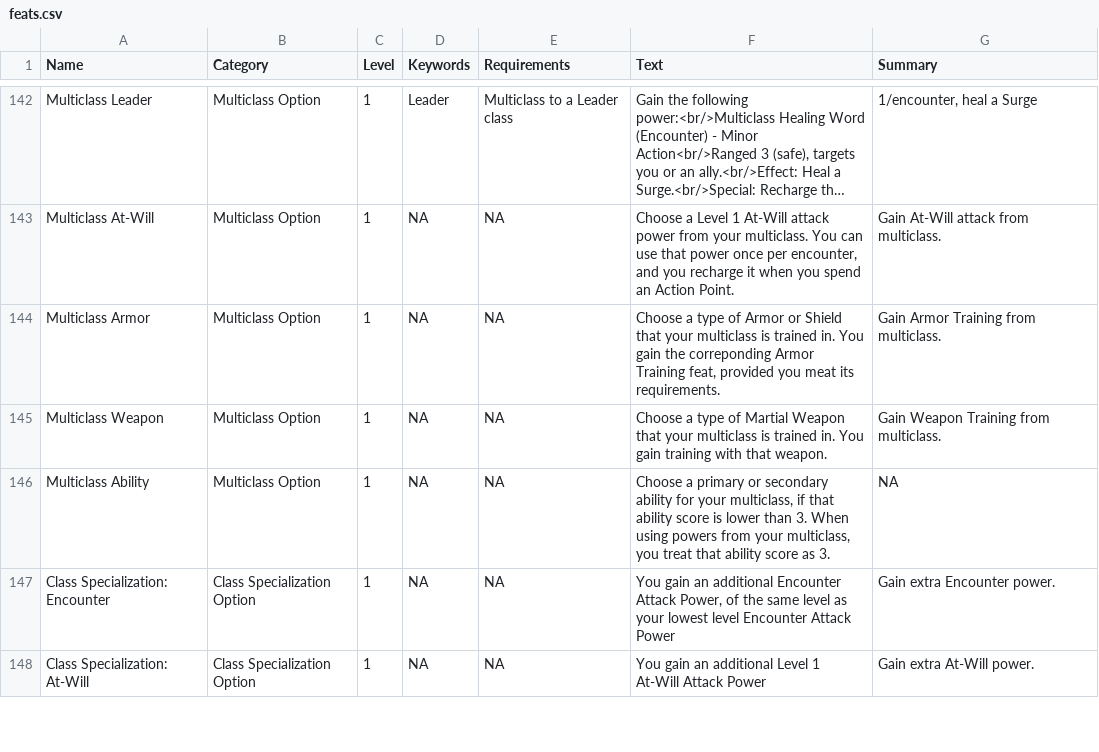
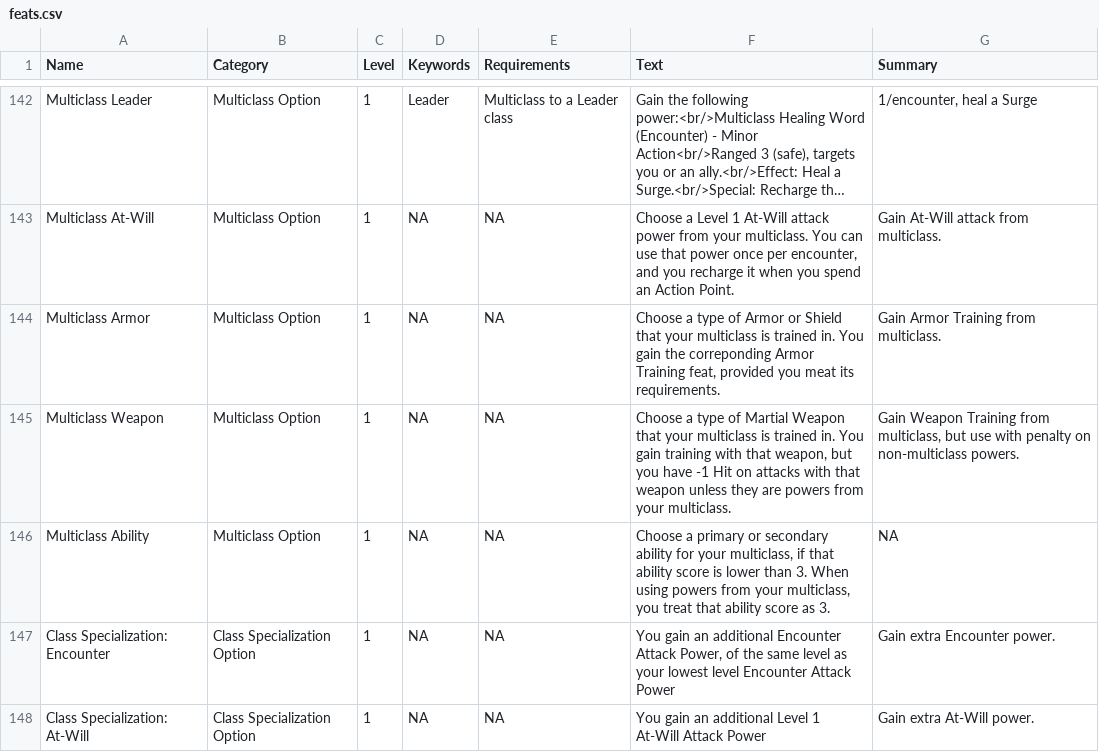
Before and after one commit to capelastegui/sfrpg, a CSV file: inst/raw/character_creation/feats.csv, drawn as a sheet; only a part is shown, gaps mark what is left out; long unchanged cells end in ….

Commit message:
feature #169; Feat Balance: Multiclass Weapon

```diff
--- a/inst/raw/character_creation/feats.csv
+++ b/inst/raw/character_creation/feats.csv
@@ -343,3 +343,3 @@ Multiclass At-Will,Multiclass Option,1,NA,NA,"Choose a Level 1 At-Will attack po
 Multiclass Armor,Multiclass Option,1,NA,NA,"Choose a type of Armor or Shield that your multiclass is trained in. You gain the correponding Armor Training feat, provided you meat its requirements.",Gain Armor Training from multiclass.
-Multiclass Weapon,Multiclass Option,1,NA,NA,"Choose a type of Martial Weapon that your multiclass is trained in. You gain training with that weapon.",Gain Weapon Training from multiclass.
+Multiclass Weapon,Multiclass Option,1,NA,NA,"Choose a type of Martial Weapon that your multiclass is trained in. You gain training with that weapon, but you have -1 Hit on attacks with that weapon unless they are powers from your multiclass.","Gain Weapon Training from multiclass, but use with penalty on non-multiclass powers."
 Multiclass Ability,Multiclass Option,1,NA,NA,"Choose a primary or secondary ability for your multiclass, if that ability score is lower than 3. When using powers from your multiclass, you treat that ability score as 3.",NA
```
